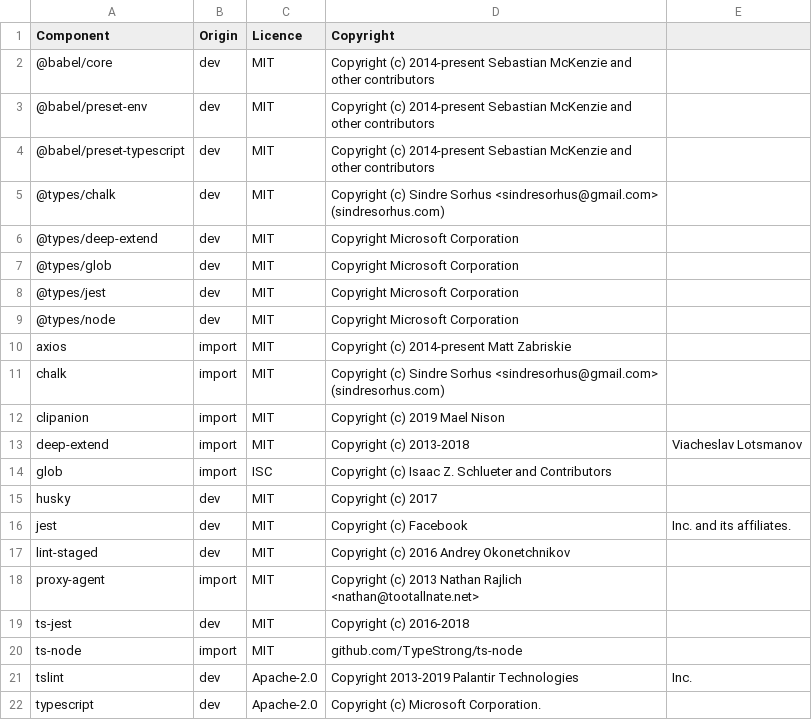
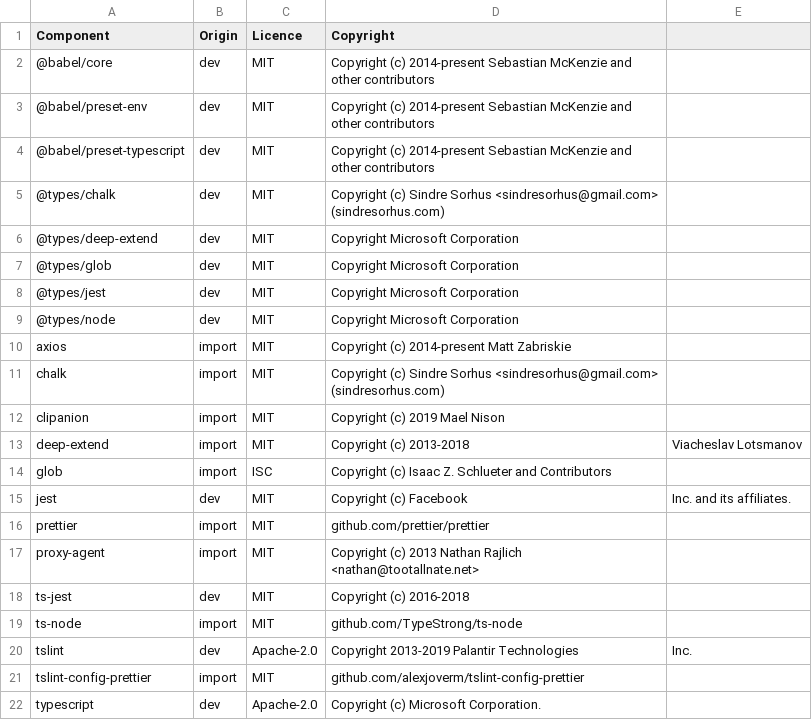
Before and after one commit to DataDog/datadog-ci, a CSV file: LICENSE-3rdparty.csv, drawn as a sheet.

Commit message:
Add prettier

```diff
--- a/LICENSE-3rdparty.csv
+++ b/LICENSE-3rdparty.csv
@@ -14,5 +14,4 @@ deep-extend,import,MIT,Copyright (c) 2013-2018, Viacheslav Lotsmanov
 glob,import,ISC,Copyright (c) Isaac Z. Schlueter and Contributors
-husky,dev,MIT,Copyright (c) 2017
 jest,dev,MIT,Copyright (c) Facebook, Inc. and its affiliates.
-lint-staged,dev,MIT,Copyright (c) 2016 Andrey Okonetchnikov
+prettier,import,MIT,github.com/prettier/prettier
 proxy-agent,import,MIT,Copyright (c) 2013 Nathan Rajlich <nathan@tootallnate.net>
@@ -21,2 +20,3 @@ ts-node,import,MIT,github.com/TypeStrong/ts-node
 tslint,dev,Apache-2.0,Copyright 2013-2019 Palantir Technologies, Inc.
+tslint-config-prettier,import,MIT,github.com/alexjoverm/tslint-config-prettier
 typescript,dev,Apache-2.0,Copyright (c) Microsoft Corporation.
```
Also changed, not shown: 17 other files.
